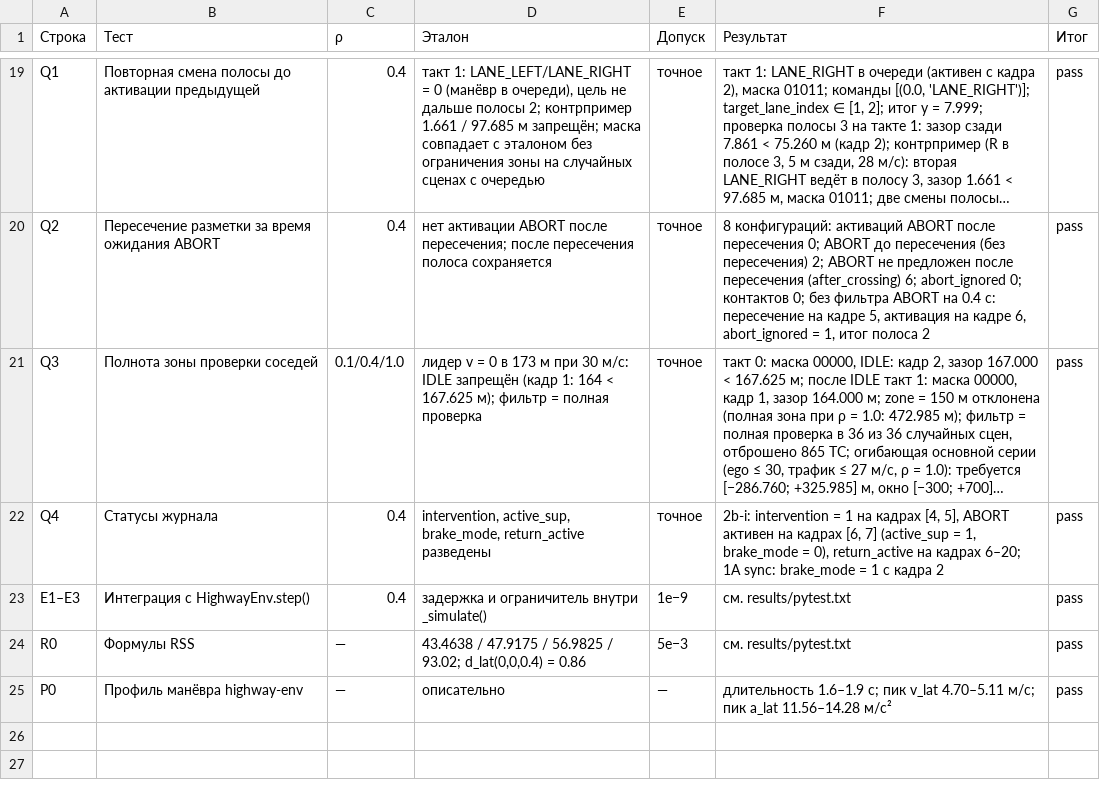
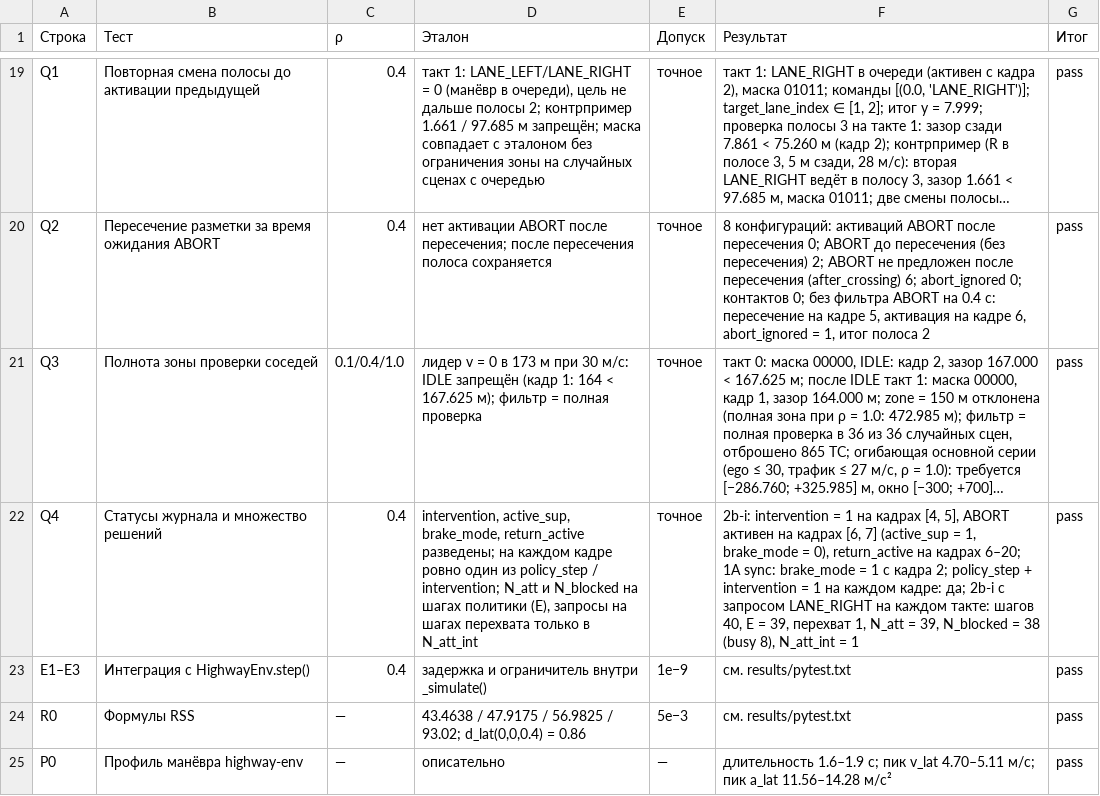
Before and after one commit to juvenileslave/rss-shield-highway, a CSV file: expected/table3.csv, drawn as a sheet; only a part is shown, gaps mark what is left out; long unchanged cells end in …; the diff names each change by its address in the sheet, - before the commit and + after, or states it on an @@ line.

```diff
--- a/expected/table3.csv
+++ b/expected/table3.csv
-B22 (Тест): Статусы журнала
+B22 (Тест): Статусы журнала и множество решений
-D22 (Эталон): …brake_mode, return_active разведены
+D22 (Эталон): …brake_mode, return_active разведены; на каждом кадре ровно один из policy_step / intervention; N_att и N_blocked на шагах политики (E), запросы на шагах перехвата только в N_att_int
-F22 (Результат): …с кадра 2
+F22 (Результат): …с кадра 2; policy_step + intervention = 1 на каждом кадре: да; 2b-i с запросом LANE_RIGHT на каждом такте: шагов 40, E = 39, перехват 1, N_att = 39, N_blocked = 38 (busy 8), N_att_int = 1
```
Also changed, not shown: runs/verification_run/results/table3.csv, 22 other files.
